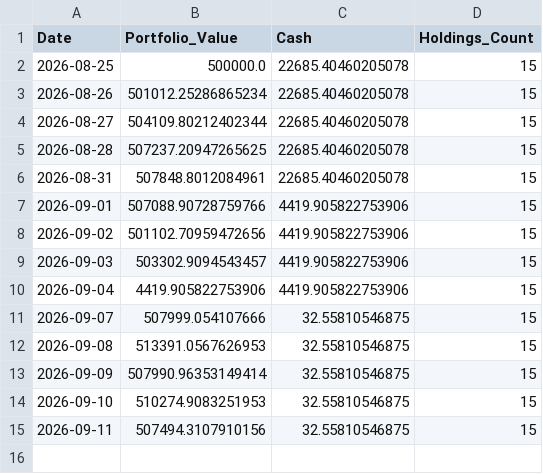
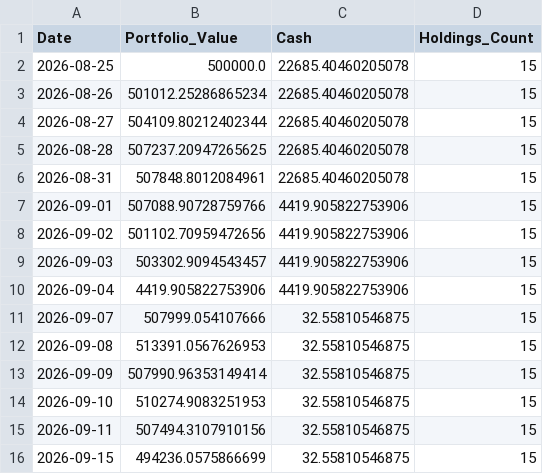
Before and after one commit to shirapthinj/Momentum_Strategy1, a CSV file: data/equity_history.csv, drawn as a sheet.

```diff
--- a/data/equity_history.csv
+++ b/data/equity_history.csv
@@ -15 +15,2 @@ Date,Portfolio_Value,Cash,Holdings_Count
 2026-09-11,507494.3107910156,32.55810546875,15
+2026-09-15,494236.0575866699,32.55810546875,15
```
Also changed, not shown: 1 other file.
